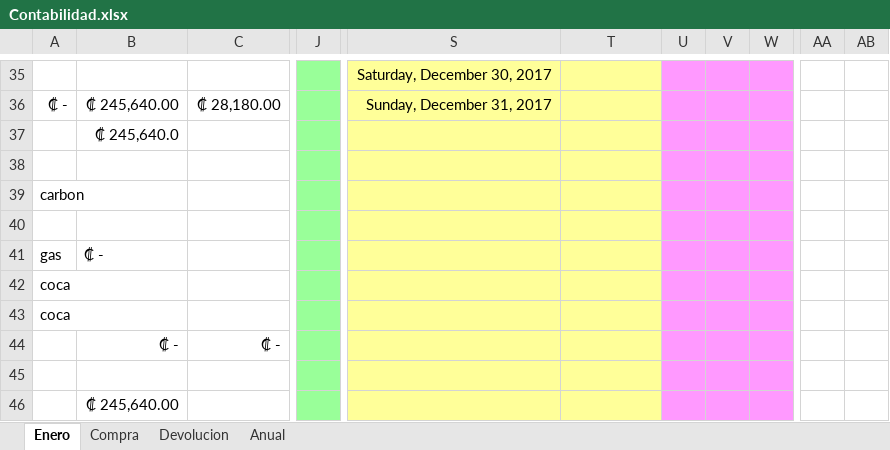
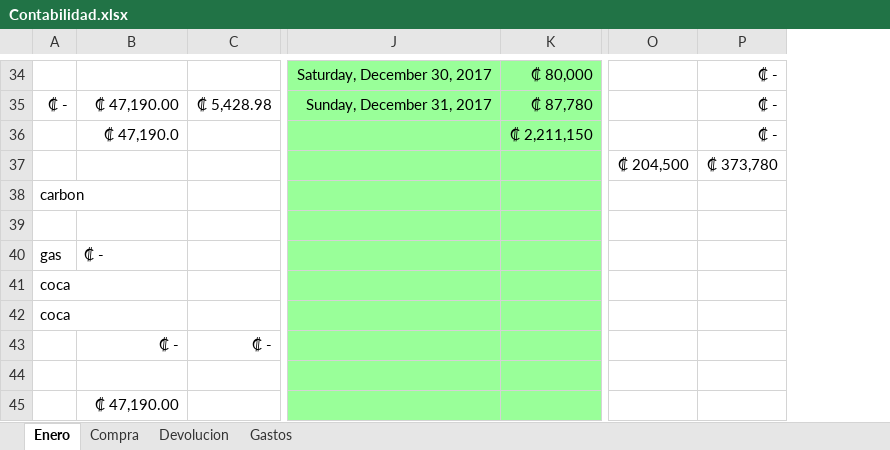
Before and after one commit to Tiven123/Pulperia-Ortiz, an Excel workbook: Contabilidad.xlsx, sheet Enero, drawn as a sheet; only a part is shown, gaps mark what is left out; values as stored, in another font and other column widths than the file's, no borders; removed rows and columns are numbered as before the commit, all else as after; rows hold the shown columns only; the diff covers the shown part only; the diff names each change by its address in the sheet, - before the commit and + after, or states it on an @@ line.

```diff
--- a/Contabilidad.xlsx (sheet Enero)
+++ b/Contabilidad.xlsx (sheet Enero)
-sheet tab: Anual
+sheet tab: Gastos
-column C, row 36: ₡ 28,180.00; row 44: ₡ -
+column C, row 35: ₡ 5,428.98; row 43: ₡ -
-column J, empty
-column U, empty
-column V, empty
-column W, empty
-column AA, empty
-column AB, empty
+column O, empty
+column P, rows 34-36: all ₡ -
-J34:K35 fill: #FFFF99
+J34:K35 fill: #99FF99
-K34: (empty)
+K34: ₡ 80,000
-B35: ₡ 245,640.00
+B35: ₡ 47,190.00
-K35: (empty)
+K35: ₡ 87,780
-row 37:  | ₡ 245,640.0
-row 36: (empty)
+row 36:  | ₡ 47,190.0 |  |  | ₡ 2,211,150 |  | ₡ -
-J36:K36 fill: #FFFF99
+J36:K36 fill: #99FF99
+row 37:  |  |  |  |  | ₡ 204,500 | ₡ 373,780
-J38:K45 fill: #FFFF99
+J38:K45 fill: #99FF99
-B45: ₡ 245,640.00
+B45: ₡ 47,190.00
```
Also changed, not shown: 15 added rows, 16 removed rows, 8 removed columns, 26 edited cells and cell formats elsewhere in this sheet, sheet Gastos, sheet Compra, sheet Devolucion, formulas that keep their value, Precio Venta3.xlsx.
